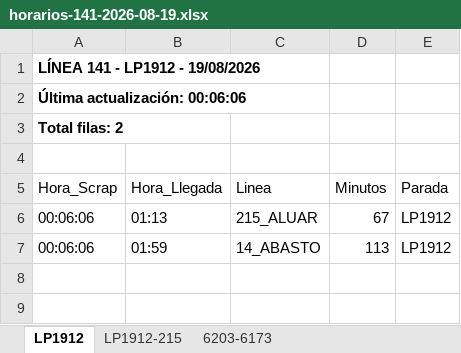
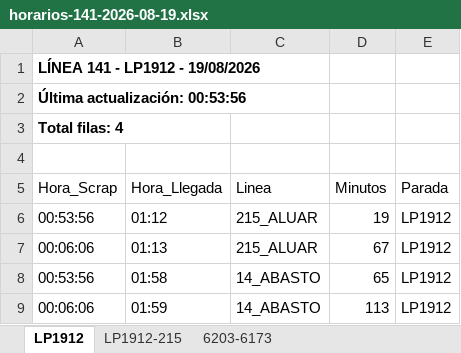
Before and after one commit to palomac00/recolector-cuadradoapp, an Excel workbook: data/horarios-141-2026-08-19.xlsx, sheet LP1912, drawn as a sheet; values as stored, in another font and other column widths than the file's, no borders; the diff names each change by its address in the sheet, - before the commit and + after, or states it on an @@ line.

```diff
--- a/data/horarios-141-2026-08-19.xlsx (sheet LP1912)
+++ b/data/horarios-141-2026-08-19.xlsx (sheet LP1912)
-A2 (Hora_Scrap): Última actualización: 00:06:06
+A2 (Hora_Scrap): Última actualización: 00:53:56
-A3 (Hora_Scrap): Total filas: 2
+A3 (Hora_Scrap): Total filas: 4
+row 6: 00:53:56 | 01:12 | 215_ALUAR | 19 | LP1912
+row 8: 00:53:56 | 01:58 | 14_ABASTO | 65 | LP1912
```
Also changed, not shown: sheet LP1912-215, sheet 6203-6173.
